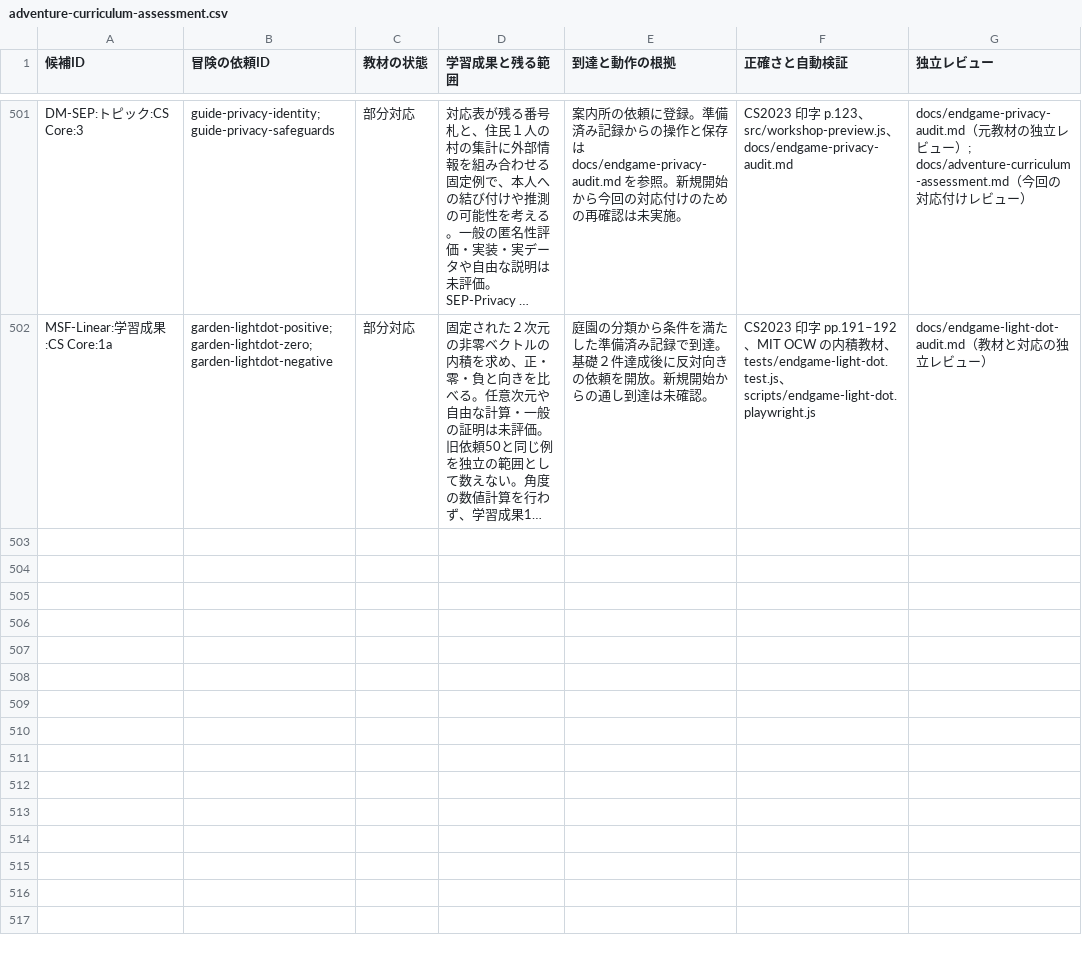
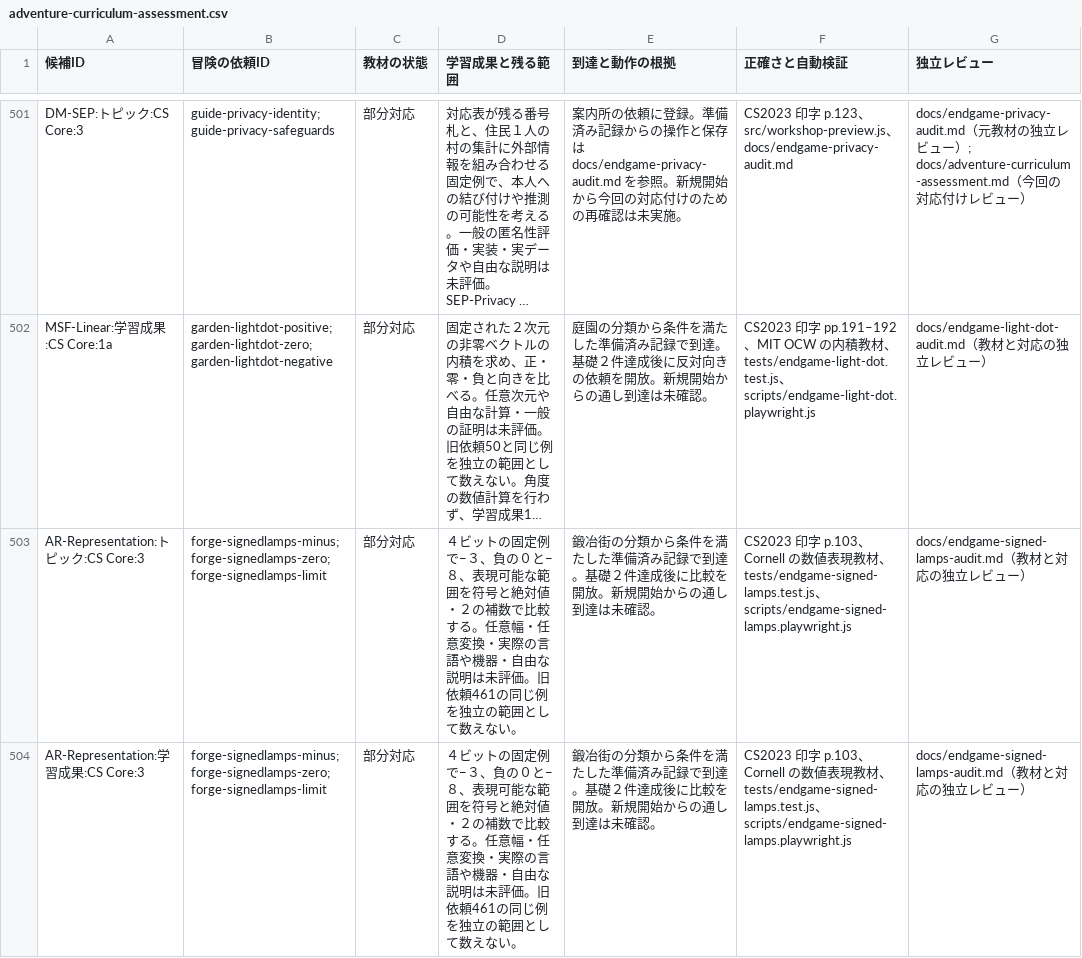
Before and after one commit to nodchip/CSQuest, a CSV file: docs/adventure-curriculum-assessment.csv, drawn as a sheet; only a part is shown, gaps mark what is left out; long unchanged cells end in …; the diff names each change by its address in the sheet, - before the commit and + after, or states it on an @@ line.

Commit message:
Add signed integer representation quests

```diff
--- a/docs/adventure-curriculum-assessment.csv
+++ b/docs/adventure-curriculum-assessment.csv
+row 503: AR-Representation:トピック:CS Core:3 | forge-signedlamps-minus;forge-signedlamps-zero;forge-signedlamps-limit | 部分対応 | ４ビットの固定例で−３、負の０と−８、表現可能な範囲を符号と絶対値・２の補数で比較する。任意幅・任意変換・実際の言語や機器・自由な説明は未評価。旧依頼461の同じ例を独立の範囲として数えない。 | 鍛冶街の分類から条件を満たした準備済み記録で到達。基礎２件達成後に比較を開放。新規開始からの通し到達は未確認。 | CS2023 印字 p.103、Cornell の数値表現教材、tests/endgame-signed-lamps.test.js、scripts/endgame-signed-lamps.playwright.js | docs/endgame-signed-lamps-audit.md（教材と対応の独立レビュー）
+row 504: AR-Representation:学習成果:CS Core:3 | forge-signedlamps-minus;forge-signedlamps-zero;forge-signedlamps-limit | 部分対応 | ４ビットの固定例で−３、負の０と−８、表現可能な範囲を符号と絶対値・２の補数で比較する。任意幅・任意変換・実際の言語や機器・自由な説明は未評価。旧依頼461の同じ例を独立の範囲として数えない。 | 鍛冶街の分類から条件を満たした準備済み記録で到達。基礎２件達成後に比較を開放。新規開始からの通し到達は未確認。 | CS2023 印字 p.103、Cornell の数値表現教材、tests/endgame-signed-lamps.test.js、scripts/endgame-signed-lamps.playwright.js | docs/endgame-signed-lamps-audit.md（教材と対応の独立レビュー）
```
Also changed, not shown: 8 other files.
